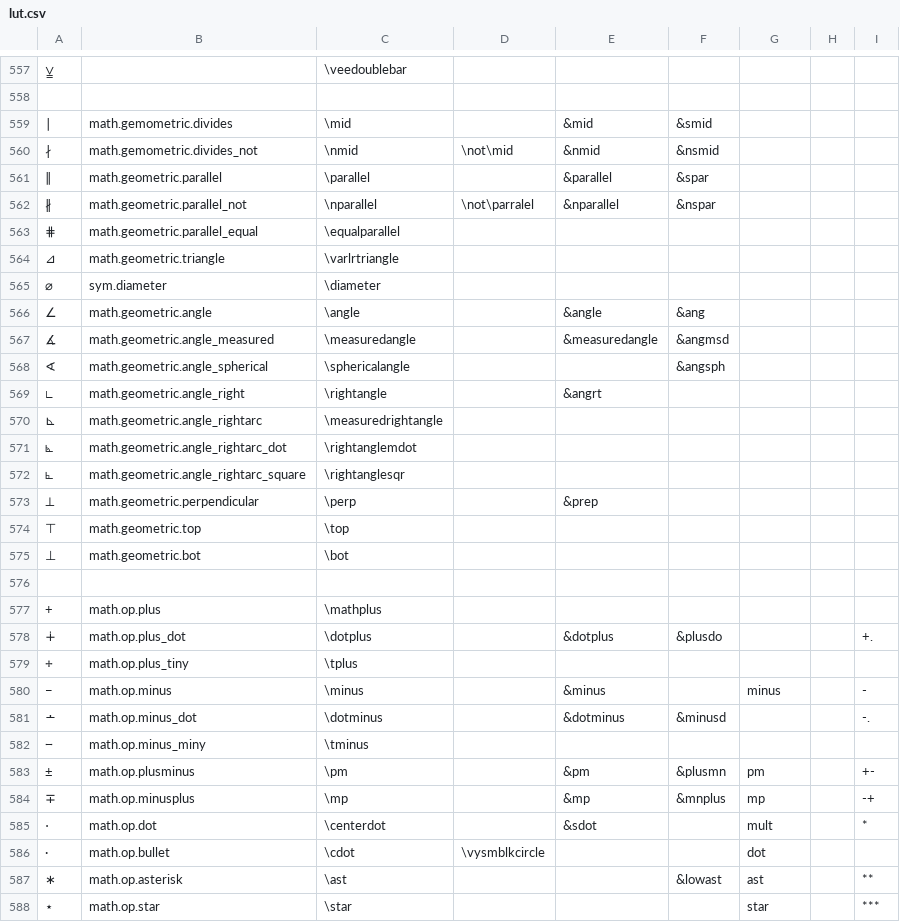
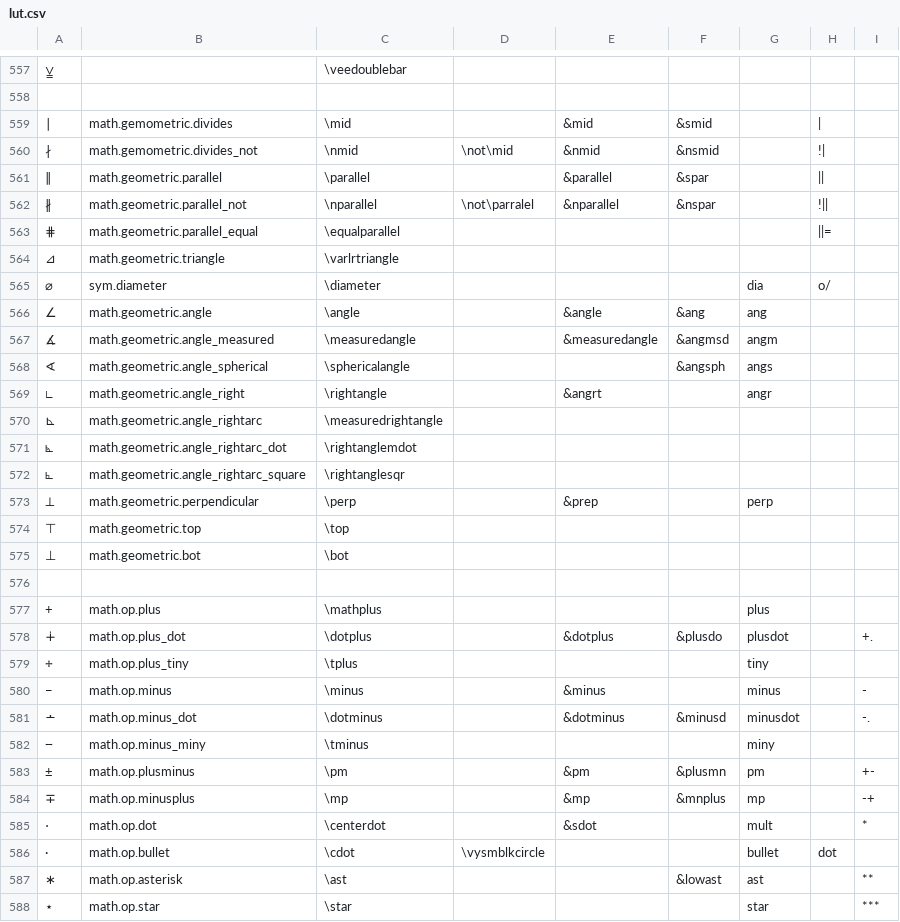
Before and after one commit to nqtronix/ahk-utf8-anywhere, a CSV file: lut.csv, drawn as a sheet; only a part is shown, gaps mark what is left out; the diff covers the shown part only; the diff names each change by its address in the sheet, - before the commit and + after, or states it on an @@ line.

```diff
--- a/lut.csv
+++ b/lut.csv
-H559: (empty)
+H559: |
-H560: (empty)
+H560: !|
-H561: (empty)
+H561: ||
-H562: (empty)
+H562: !||
-H563: (empty)
+H563: ||=
-G565: (empty)
+G565: dia
-H565: (empty)
+H565: o/
-G566: (empty)
+G566: ang
-G567: (empty)
+G567: angm
-G568: (empty)
+G568: angs
-G569: (empty)
+G569: angr
-G573: (empty)
+G573: perp
-G577: (empty)
+G577: plus
-G578: (empty)
+G578: plusdot
-G579: (empty)
+G579: tiny
-G581: (empty)
+G581: minusdot
-G582: (empty)
+G582: miny
-G586: dot
+G586: bullet
-H586: (empty)
+H586: dot
```
Also changed, not shown: 2 added rows, 2 removed rows, 2 moved rows and 129 edited cells elsewhere in this file.
